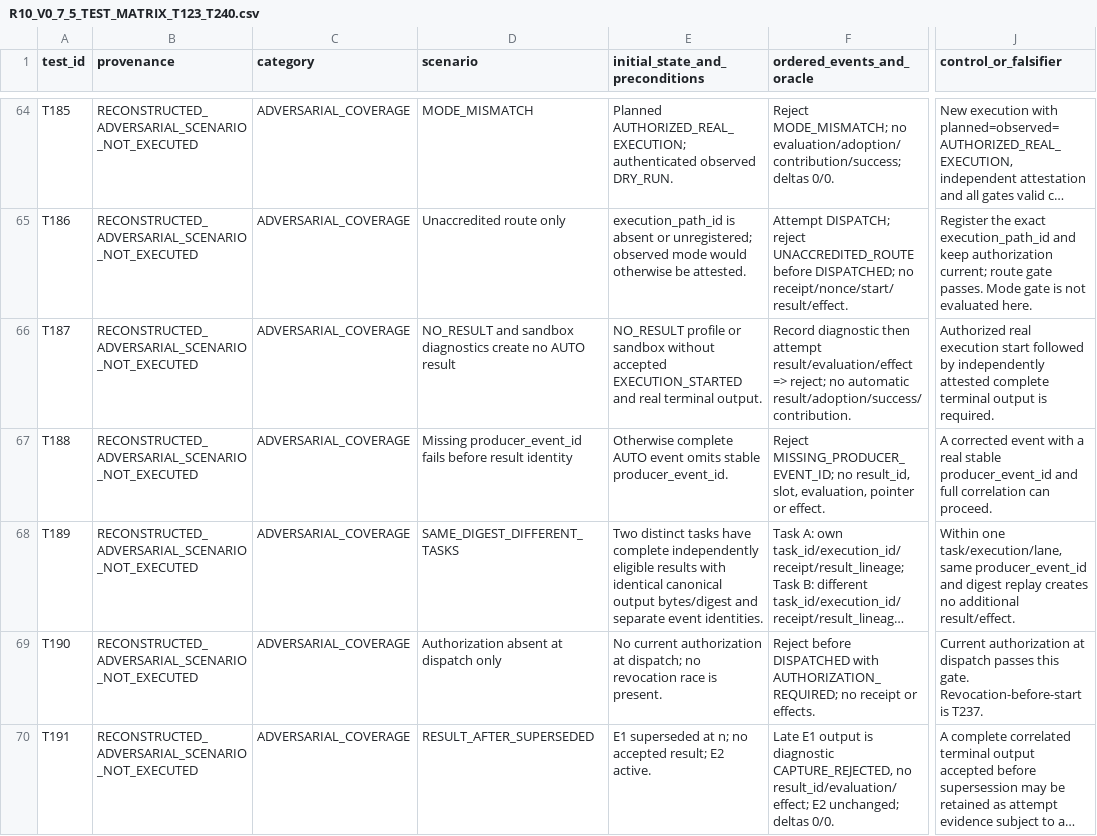
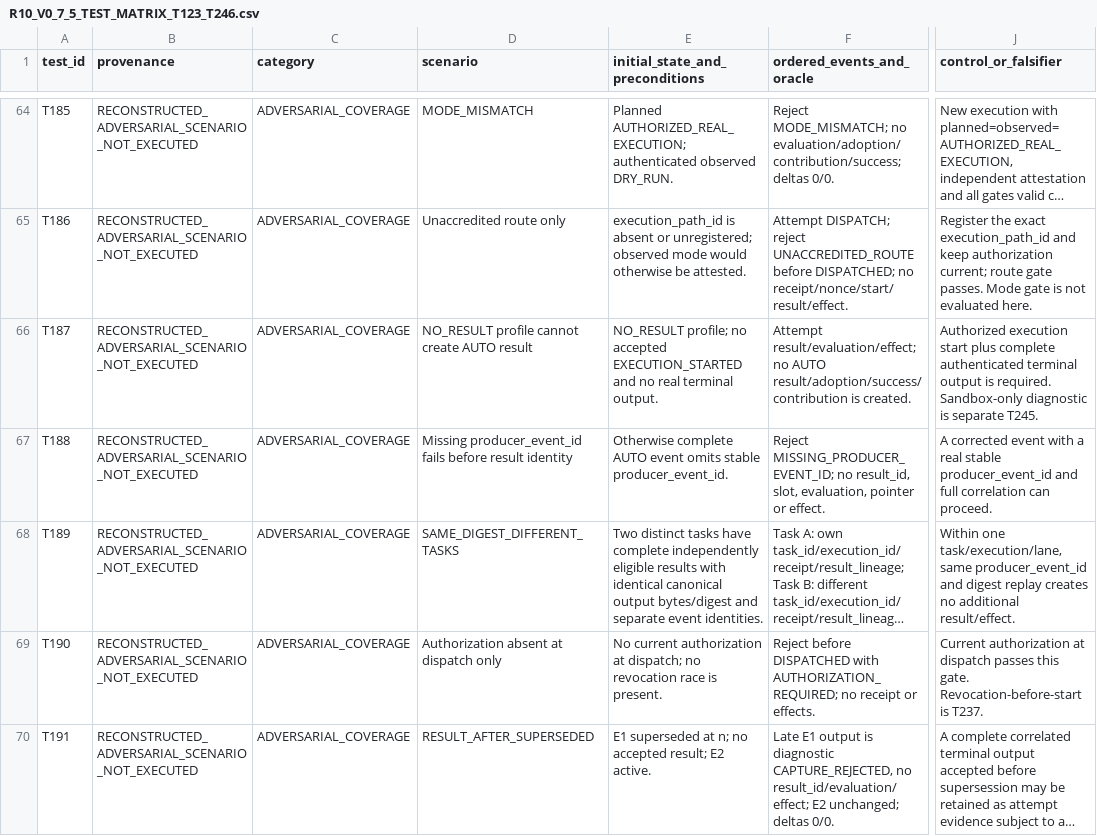
Before and after one commit to jhonf463r/Python, a CSV file: relay/candidate/extracted/R10_V0_7_5_TEST_MATRIX_T123_T246.csv (was relay/candidate/extracted/R10_V0_7_5_TEST_MATRIX_T123_T240.csv), drawn as a sheet; only a part is shown, gaps mark what is left out; long unchanged cells end in …; the diff covers the shown part only; the diff names each change by its address in the sheet, - before the commit and + after, or states it on an @@ line.

```diff
--- a/relay/candidate/extracted/R10_V0_7_5_TEST_MATRIX_T123_T240.csv
+++ b/relay/candidate/extracted/R10_V0_7_5_TEST_MATRIX_T123_T246.csv
-D66 (scenario): NO_RESULT and sandbox diagnostics create no AUTO result
+D66 (scenario): NO_RESULT profile cannot create AUTO result
-E66 (initial_state_and_preconditions): NO_RESULT profile or sandbox without accepted EXECUTION_STARTED and real terminal…
+E66 (initial_state_and_preconditions): NO_RESULT profile; no accepted EXECUTION_STARTED and no real terminal…
-F66 (ordered_events_and_oracle): Record diagnostic then attempt result/evaluation/effect => reject; no automatic result/adoption/success/contribution.
+F66 (ordered_events_and_oracle): Attempt result/evaluation/effect; no AUTO result/adoption/success/contribution is created.
-J66 (control_or_falsifier): Authorized real execution start followed by independently attested complete terminal output is required.
+J66 (control_or_falsifier): Authorized execution start plus complete authenticated terminal output is required. Sandbox-only diagnostic is separate T245.
```
Also changed, not shown: 6 added rows and 37 edited cells elsewhere in this file, 7 other files.
